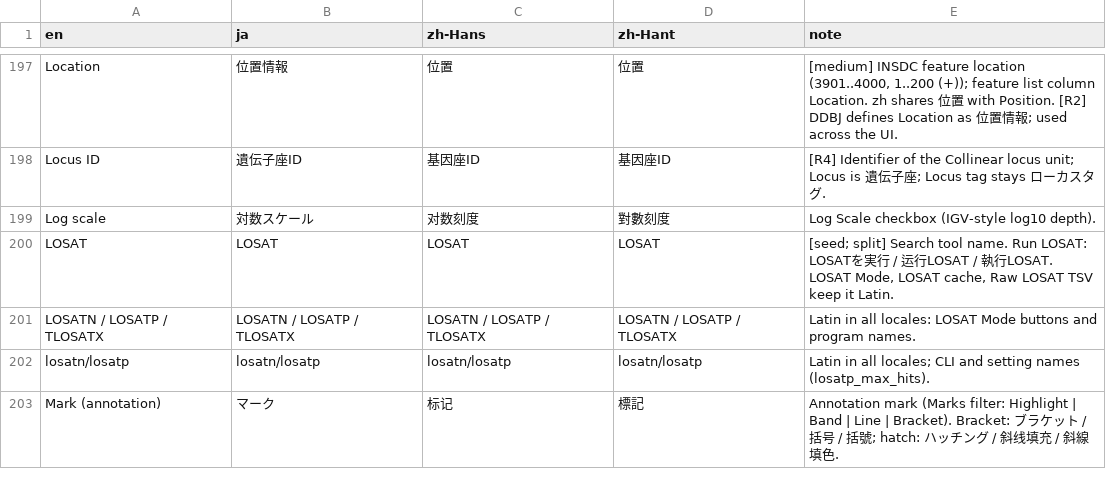
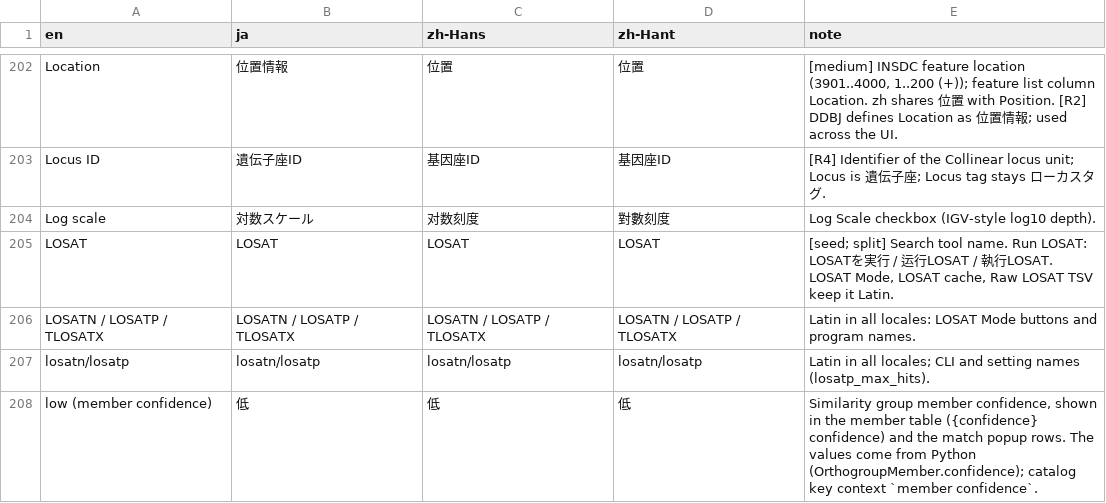
Before and after one commit to satoshikawato/gbdraw, a TSV file: docs/internal/I18N_GLOSSARY.tsv, drawn as a sheet; only a part is shown, gaps mark what is left out; the shorter side is filled out with more unchanged rows; the diff covers the shown part only.

```diff
--- a/docs/internal/I18N_GLOSSARY.tsv
+++ b/docs/internal/I18N_GLOSSARY.tsv
@@ -202 +207,2 @@ LOSATN / LOSATP / TLOSATX	LOSATN / LOSATP / TLOSATX	LOSATN / LOSATP / TLOSATX	LO
 losatn/losatp	losatn/losatp	losatn/losatp	losatn/losatp	Latin in all locales; CLI and setting names (losatp_max_hits).
+low (member confidence)	低	低	低	Similarity group member confidence, shown in the member table ({confidence} confidence) and the match popup rows. The values come from Python (OrthogroupMember.confidence); catalog key context `member confidence`.
```
Also changed, not shown: 7 added rows and 2 edited cells elsewhere in this file, 21 other files.
